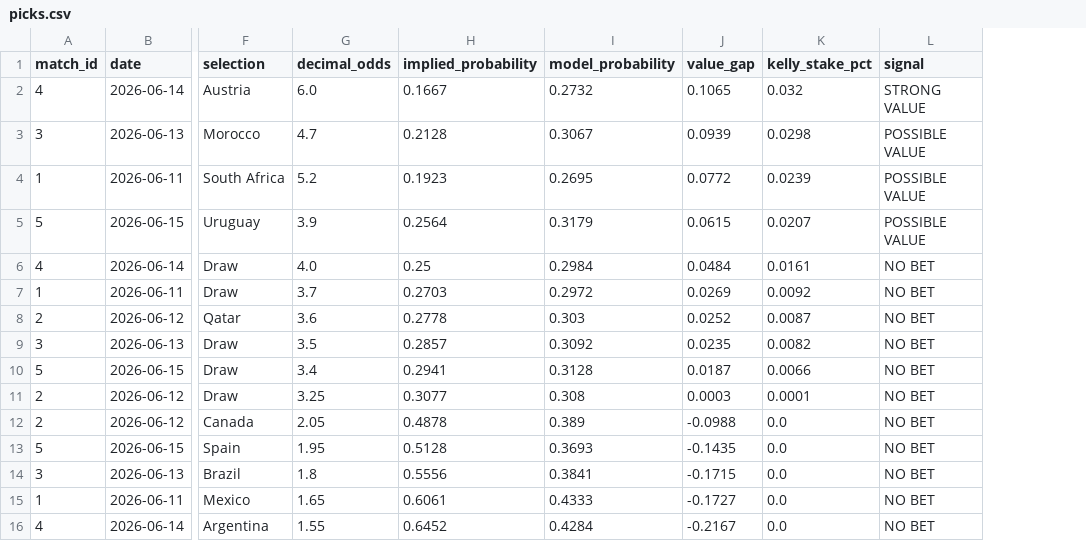
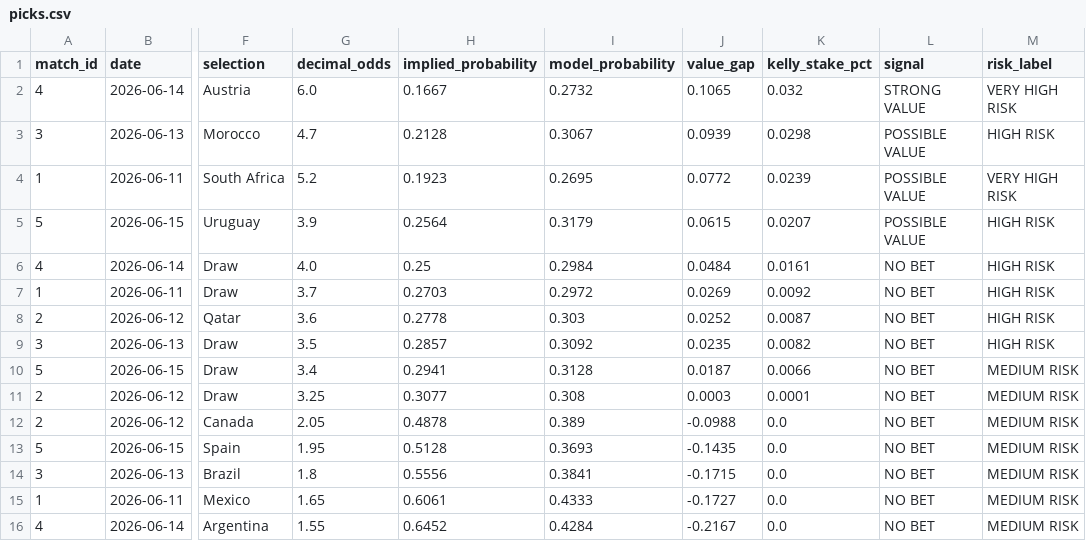
Before and after one commit to alvarito137/worldcup-quant-engine, a CSV file: data/processed/picks.csv, drawn as a sheet; only a part is shown, gaps mark what is left out; the diff names each change by its address in the sheet, - before the commit and + after, or states it on an @@ line.

Commit message:
Add value engine with risk labels and report generation

```diff
--- a/data/processed/picks.csv
+++ b/data/processed/picks.csv
+column M (risk_label), rows 2-16: VERY HIGH RISK | HIGH RISK | VERY HIGH RISK | HIGH RISK | HIGH RISK | HIGH RISK | HIGH RISK | HIGH RISK | MEDIUM RISK | MEDIUM RISK | MEDIUM RISK | MEDIUM RISK | MEDIUM RISK | MEDIUM RISK | MEDIUM RISK
```
Also changed, not shown: 4 other files.
